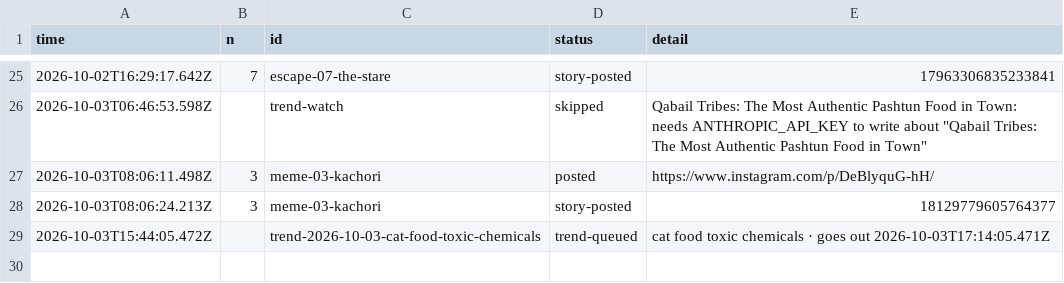
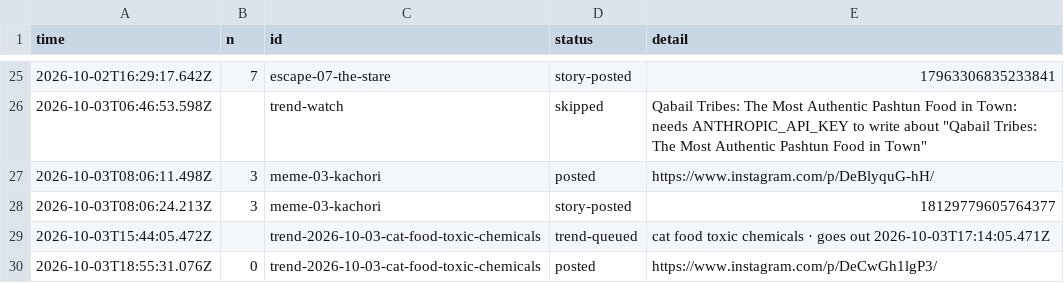
Before and after one commit to gamenailer0-oss/menva-mvp, a CSV file: log/posts.csv, drawn as a sheet; only a part is shown, gaps mark what is left out.

Commit message:
autopost: posted trend-2026-10-03-cat-food-toxic-chemicals

```diff
--- a/log/posts.csv
+++ b/log/posts.csv
@@ -29 +29,2 @@ time,n,id,status,detail
 "2026-10-03T15:44:05.472Z","","trend-2026-10-03-cat-food-toxic-chemicals","trend-queued","cat food toxic chemicals · goes out 2026-10-03T17:14:05.471Z"
+"2026-10-03T18:55:31.076Z","0","trend-2026-10-03-cat-food-toxic-chemicals","posted","https://www.instagram.com/p/DeCwGh1lgP3/"
```
Also changed, not shown: 1 other file.
